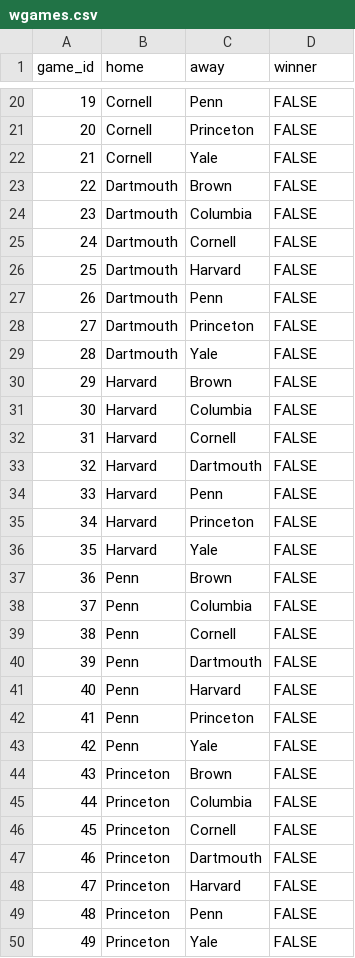
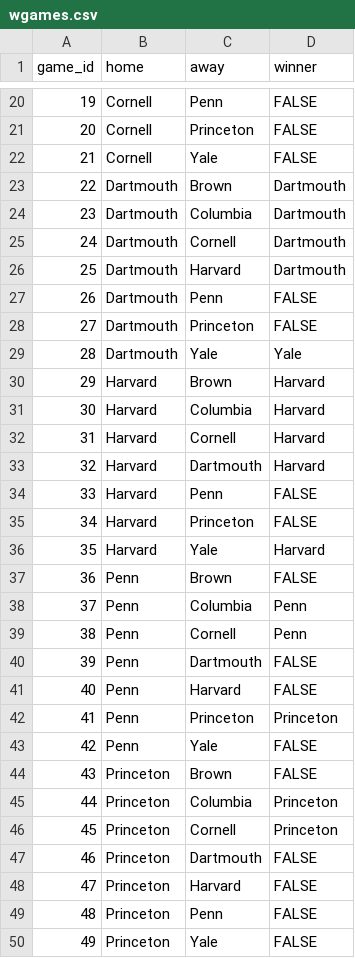
Before and after one commit to lbenz730/Ivy_League_TiebreakR, a CSV file: wgames.csv, drawn as a sheet; only a part is shown, gaps mark what is left out; the diff covers the shown part only.

```diff
--- a/wgames.csv
+++ b/wgames.csv
@@ -22,26 +22,26 @@ game_id,home,away,winner
 21,Cornell,Yale,FALSE
-22,Dartmouth,Brown,FALSE
-23,Dartmouth,Columbia,FALSE
-24,Dartmouth,Cornell,FALSE
-25,Dartmouth,Harvard,FALSE
+22,Dartmouth,Brown,Dartmouth
+23,Dartmouth,Columbia,Dartmouth
+24,Dartmouth,Cornell,Dartmouth
+25,Dartmouth,Harvard,Dartmouth
 26,Dartmouth,Penn,FALSE
 27,Dartmouth,Princeton,FALSE
-28,Dartmouth,Yale,FALSE
-29,Harvard,Brown,FALSE
-30,Harvard,Columbia,FALSE
-31,Harvard,Cornell,FALSE
-32,Harvard,Dartmouth,FALSE
+28,Dartmouth,Yale,Yale
+29,Harvard,Brown,Harvard
+30,Harvard,Columbia,Harvard
+31,Harvard,Cornell,Harvard
+32,Harvard,Dartmouth,Harvard
 33,Harvard,Penn,FALSE
 34,Harvard,Princeton,FALSE
-35,Harvard,Yale,FALSE
+35,Harvard,Yale,Harvard
 36,Penn,Brown,FALSE
-37,Penn,Columbia,FALSE
-38,Penn,Cornell,FALSE
+37,Penn,Columbia,Penn
+38,Penn,Cornell,Penn
 39,Penn,Dartmouth,FALSE
 40,Penn,Harvard,FALSE
-41,Penn,Princeton,FALSE
+41,Penn,Princeton,Princeton
 42,Penn,Yale,FALSE
 43,Princeton,Brown,FALSE
-44,Princeton,Columbia,FALSE
-45,Princeton,Cornell,FALSE
+44,Princeton,Columbia,Princeton
+45,Princeton,Cornell,Princeton
 46,Princeton,Dartmouth,FALSE
```
Also changed, not shown: 8 edited cells elsewhere in this file, games.csv, 2 other files.
